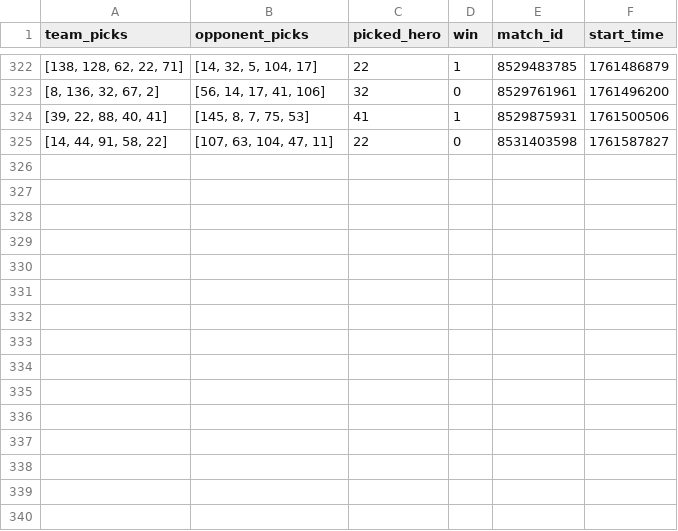
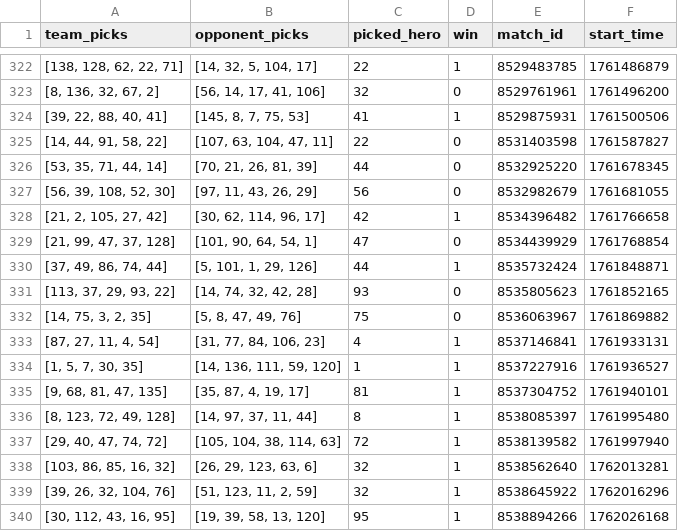
Before and after one commit to Oleksii-Kutsenko/dota-picker, a CSV file: dota_hero_picker/matches/personal_matches.csv, drawn as a sheet; only a part is shown, gaps mark what is left out; the diff names each change by its address in the sheet, - before the commit and + after, or states it on an @@ line.

```diff
--- a/dota_hero_picker/matches/personal_matches.csv
+++ b/dota_hero_picker/matches/personal_matches.csv
+row 326: [53, 35, 71, 44, 14] | [70, 21, 26, 81, 39] | 44 | 0 | 8532925220 | 1761678345
+row 327: [56, 39, 108, 52, 30] | [97, 11, 43, 26, 29] | 56 | 0 | 8532982679 | 1761681055
+row 328: [21, 2, 105, 27, 42] | [30, 62, 114, 96, 17] | 42 | 1 | 8534396482 | 1761766658
+row 329: [21, 99, 47, 37, 128] | [101, 90, 64, 54, 1] | 47 | 0 | 8534439929 | 1761768854
+row 330: [37, 49, 86, 74, 44] | [5, 101, 1, 29, 126] | 44 | 1 | 8535732424 | 1761848871
+row 331: [113, 37, 29, 93, 22] | [14, 74, 32, 42, 28] | 93 | 0 | 8535805623 | 1761852165
+row 332: [14, 75, 3, 2, 35] | [5, 8, 47, 49, 76] | 75 | 0 | 8536063967 | 1761869882
+row 333: [87, 27, 11, 4, 54] | [31, 77, 84, 106, 23] | 4 | 1 | 8537146841 | 1761933131
+row 334: [1, 5, 7, 30, 35] | [14, 136, 111, 59, 120] | 1 | 1 | 8537227916 | 1761936527
+row 335: [9, 68, 81, 47, 135] | [35, 87, 4, 19, 17] | 81 | 1 | 8537304752 | 1761940101
+row 336: [8, 123, 72, 49, 128] | [14, 97, 37, 11, 44] | 8 | 1 | 8538085397 | 1761995480
+row 337: [29, 40, 47, 74, 72] | [105, 104, 38, 114, 63] | 72 | 1 | 8538139582 | 1761997940
+row 338: [103, 86, 85, 16, 32] | [26, 29, 123, 63, 6] | 32 | 1 | 8538562640 | 1762013281
+row 339: [39, 26, 32, 104, 76] | [51, 123, 11, 2, 59] | 32 | 1 | 8538645922 | 1762016296
+row 340: [30, 112, 43, 16, 95] | [19, 39, 58, 13, 120] | 95 | 1 | 8538894266 | 1762026168
```
Also changed, not shown: 9 other files.
